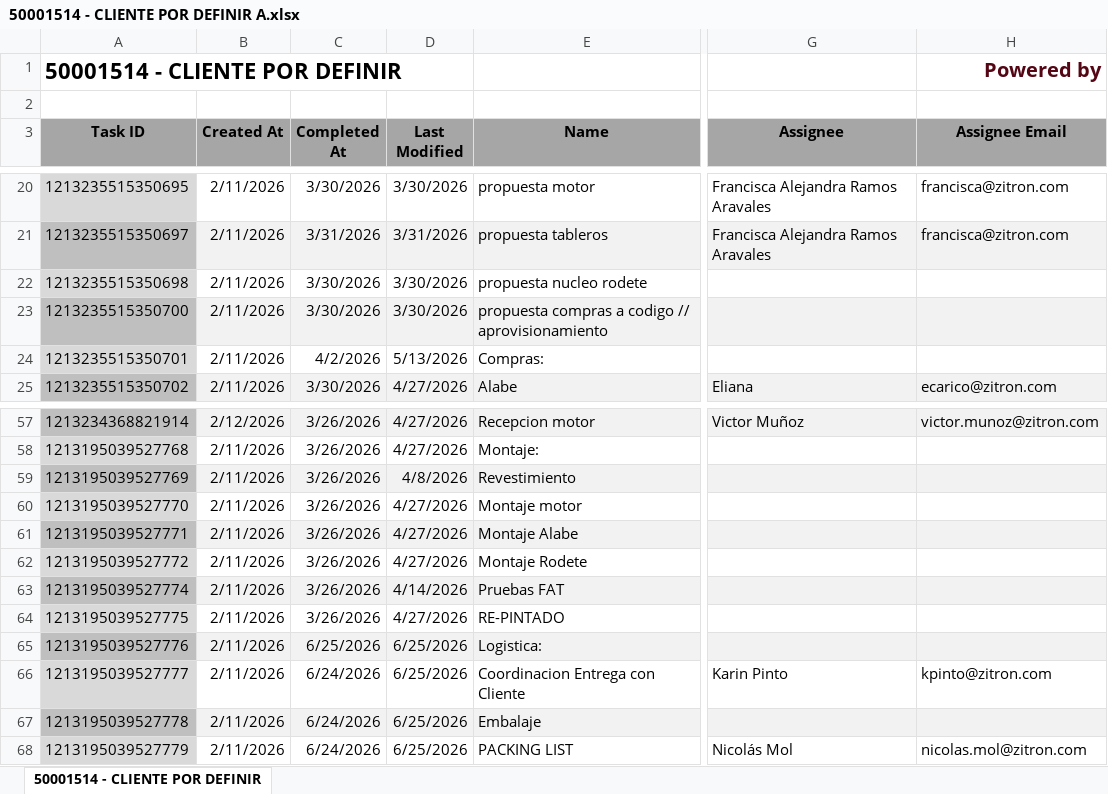
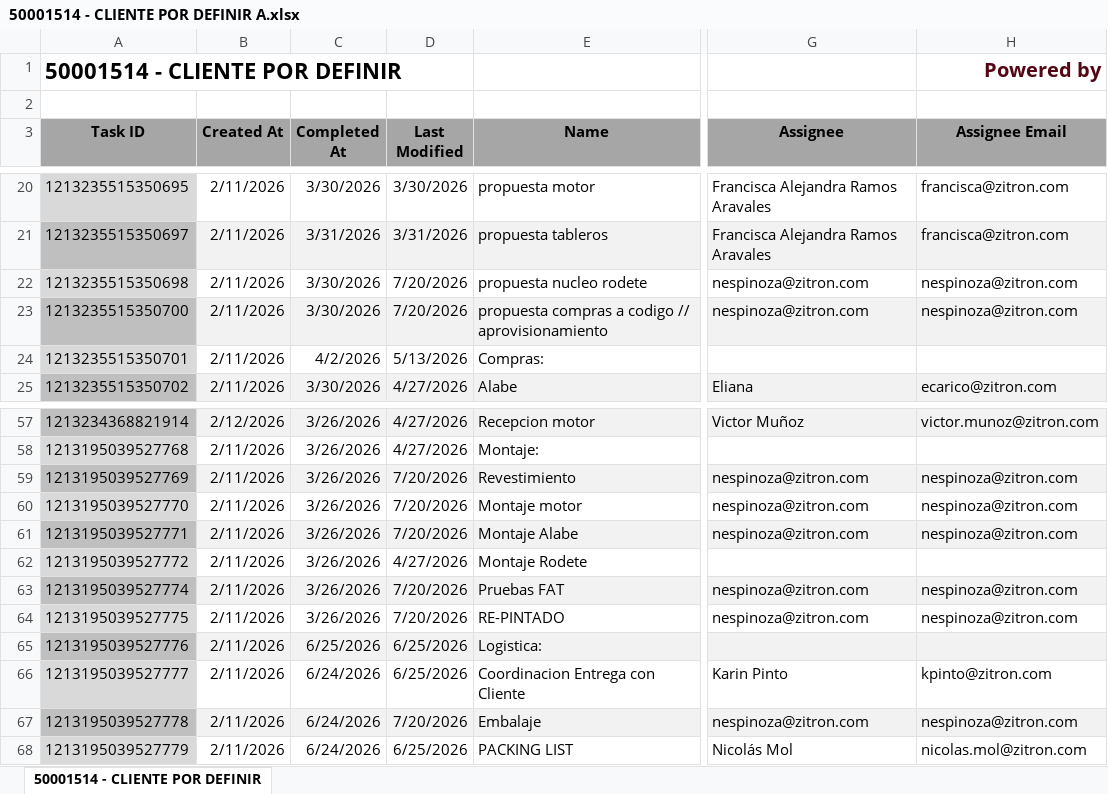
Before and after one commit to Nicolas-2026z/zitron-dashboard, an Excel workbook: data/50001514 - CLIENTE POR DEFINIR A.xlsx, sheet 50001514 - CLIENTE POR DEFINIR, drawn as a sheet; only a part is shown, gaps mark what is left out; values as stored, in another font and other column widths than the file's, no borders; charts and pictures not drawn; the diff names each change by its address in the sheet, - before the commit and + after, or states it on an @@ line.

```diff
--- a/data/50001514 - CLIENTE POR DEFINIR A.xlsx (sheet 50001514 - CLIENTE POR DEFINIR)
+++ b/data/50001514 - CLIENTE POR DEFINIR A.xlsx (sheet 50001514 - CLIENTE POR DEFINIR)
-D22:D23 (Last Modified): 3/30/2026
+D22:D23 (Last Modified): 7/20/2026
-G22:G23 (Assignee): (empty)
+G22:G23 (Assignee): nespinoza@zitron.com
-H22:H23 (Assignee Email): (empty)
+H22:H23 (Assignee Email): nespinoza@zitron.com
-D59 (Last Modified): 4/8/2026
+D59 (Last Modified): 7/20/2026
-G59:G61 (Assignee): (empty)
+G59:G61 (Assignee): nespinoza@zitron.com
-H59:H61 (Assignee Email): (empty)
+H59:H61 (Assignee Email): nespinoza@zitron.com
-D60:D61 (Last Modified): 4/27/2026
+D60:D61 (Last Modified): 7/20/2026
-D63 (Last Modified): 4/14/2026
+D63 (Last Modified): 7/20/2026
-G63:G64 (Assignee): (empty)
+G63:G64 (Assignee): nespinoza@zitron.com
-H63:H64 (Assignee Email): (empty)
+H63:H64 (Assignee Email): nespinoza@zitron.com
-D64 (Last Modified): 4/27/2026
+D64 (Last Modified): 7/20/2026
-D67 (Last Modified): 6/25/2026
+D67 (Last Modified): 7/20/2026
-G67 (Assignee): (empty)
+G67 (Assignee): nespinoza@zitron.com
-H67 (Assignee Email): (empty)
+H67 (Assignee Email): nespinoza@zitron.com
```
Also changed, not shown: data/50001415 - ZITRON PERU METRO LIMA E05.xlsx, data/50001490 - ZITRON PERU METRO LIMA PV04-PV05.xlsx, 42 other files.
